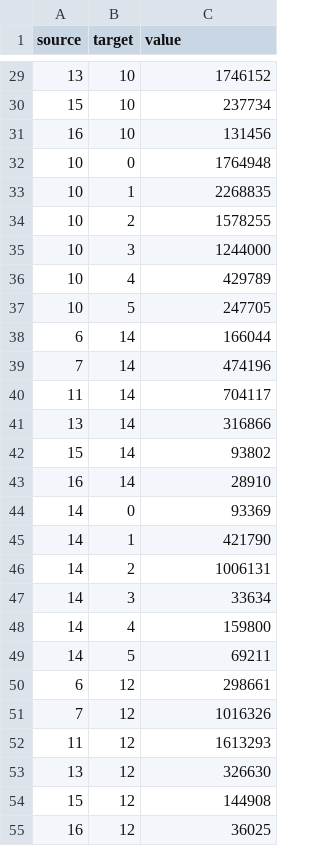
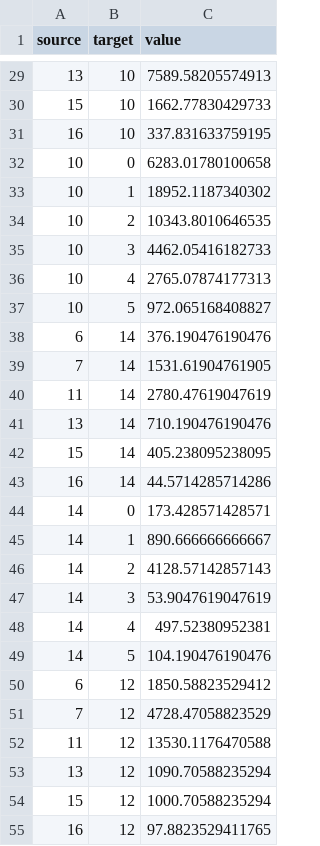
Before and after one commit to CIAT-DAPA/genebank_distributions, a CSV file: Links_Values.csv, drawn as a sheet; only a part is shown, gaps mark what is left out; the diff covers the shown part only.

```diff
--- a/Links_Values.csv
+++ b/Links_Values.csv
@@ -29,27 +29,27 @@
-13,10,1746152
-15,10,237734
-16,10,131456
-10,0,1764948
-10,1,2268835
-10,2,1578255
-10,3,1244000
-10,4,429789
-10,5,247705
-6,14,166044
-7,14,474196
-11,14,704117
-13,14,316866
-15,14,93802
-16,14,28910
-14,0,93369
-14,1,421790
-14,2,1006131
-14,3,33634
-14,4,159800
-14,5,69211
-6,12,298661
-7,12,1016326
-11,12,1613293
-13,12,326630
-15,12,144908
-16,12,36025
+13,10,7589.58205574913
+15,10,1662.77830429733
+16,10,337.831633759195
+10,0,6283.01780100658
+10,1,18952.1187340302
+10,2,10343.8010646535
+10,3,4462.05416182733
+10,4,2765.07874177313
+10,5,972.065168408827
+6,14,376.190476190476
+7,14,1531.61904761905
+11,14,2780.47619047619
+13,14,710.190476190476
+15,14,405.238095238095
+16,14,44.5714285714286
+14,0,173.428571428571
+14,1,890.666666666667
+14,2,4128.57142857143
+14,3,53.9047619047619
+14,4,497.52380952381
+14,5,104.190476190476
+6,12,1850.58823529412
+7,12,4728.47058823529
+11,12,13530.1176470588
+13,12,1090.70588235294
+15,12,1000.70588235294
+16,12,97.8823529411765
```
Also changed, not shown: 57 edited cells elsewhere in this file, regional_flows.csv, 4 other files.
